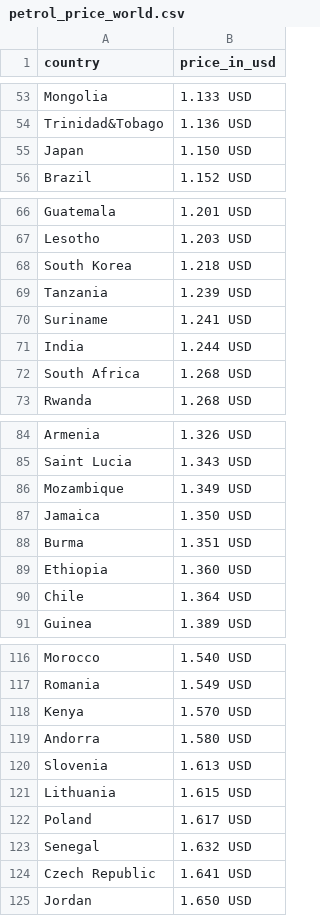
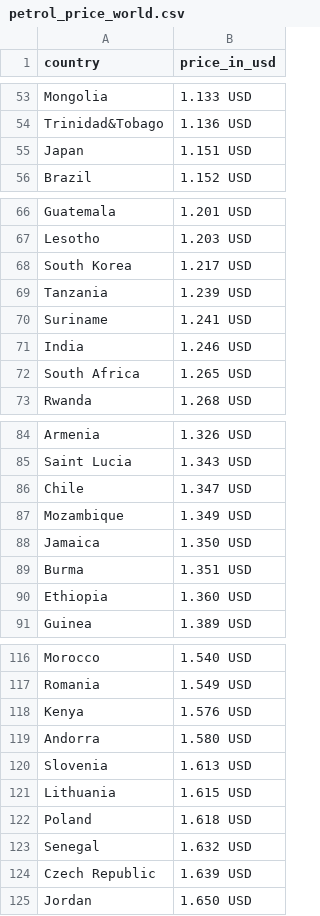
Before and after one commit to tavad/tvyal_newsletter, a CSV file: 2024/2024_03_22_petrol_price/petrol_price_world.csv, drawn as a sheet; only a part is shown, gaps mark what is left out; the diff covers the shown part only.

```diff
--- a/2024/2024_03_22_petrol_price/petrol_price_world.csv
+++ b/2024/2024_03_22_petrol_price/petrol_price_world.csv
@@ -54,3 +54,3 @@ Mongolia,1.133 USD
 Trinidad&Tobago,1.136 USD
-Japan,1.150 USD
+Japan,1.151 USD
 Brazil,1.152 USD
@@ -67,7 +67,7 @@ Guatemala,1.201 USD
 Lesotho,1.203 USD
-South Korea,1.218 USD
+South Korea,1.217 USD
 Tanzania,1.239 USD
 Suriname,1.241 USD
-India,1.244 USD
-South Africa,1.268 USD
+India,1.246 USD
+South Africa,1.265 USD
 Rwanda,1.268 USD
@@ -85,2 +85,3 @@ Armenia,1.326 USD
 Saint Lucia,1.343 USD
+Chile,1.347 USD
 Mozambique,1.349 USD
@@ -89,3 +90,2 @@ Burma,1.351 USD
 Ethiopia,1.360 USD
-Chile,1.364 USD
 Guinea,1.389 USD
@@ -117,3 +117,3 @@ Morocco,1.540 USD
 Romania,1.549 USD
-Kenya,1.570 USD
+Kenya,1.576 USD
 Andorra,1.580 USD
@@ -121,5 +121,5 @@ Slovenia,1.613 USD
 Lithuania,1.615 USD
-Poland,1.617 USD
+Poland,1.618 USD
 Senegal,1.632 USD
-Czech Republic,1.641 USD
+Czech Republic,1.639 USD
 Jordan,1.650 USD
```
Also changed, not shown: 6 edited cells elsewhere in this file, 3 other files.
